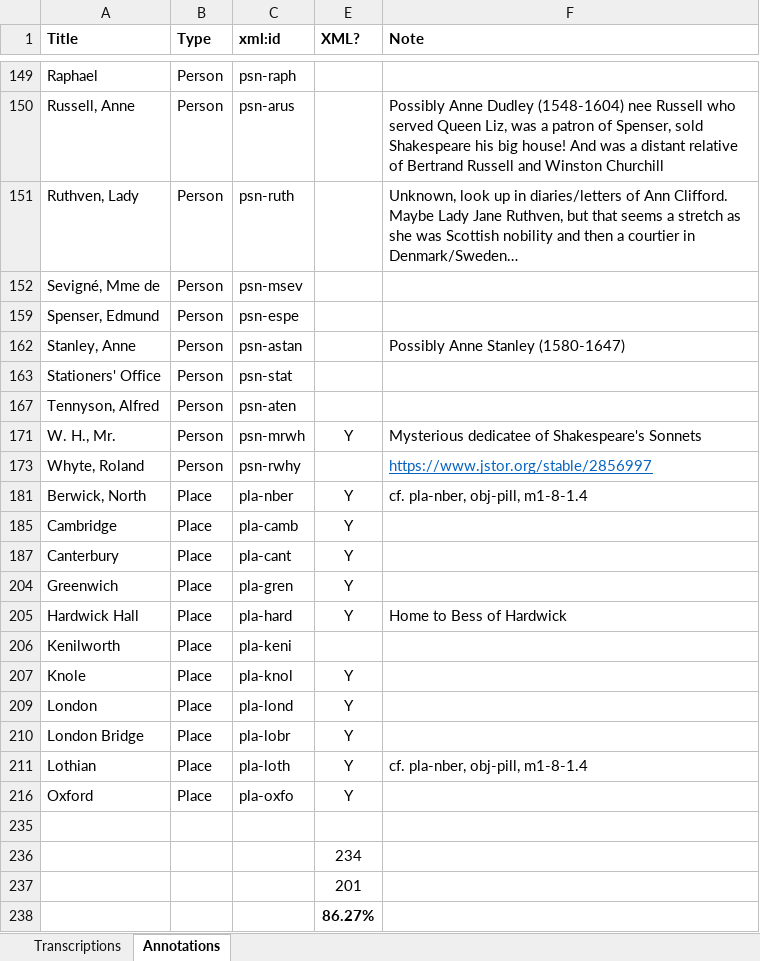
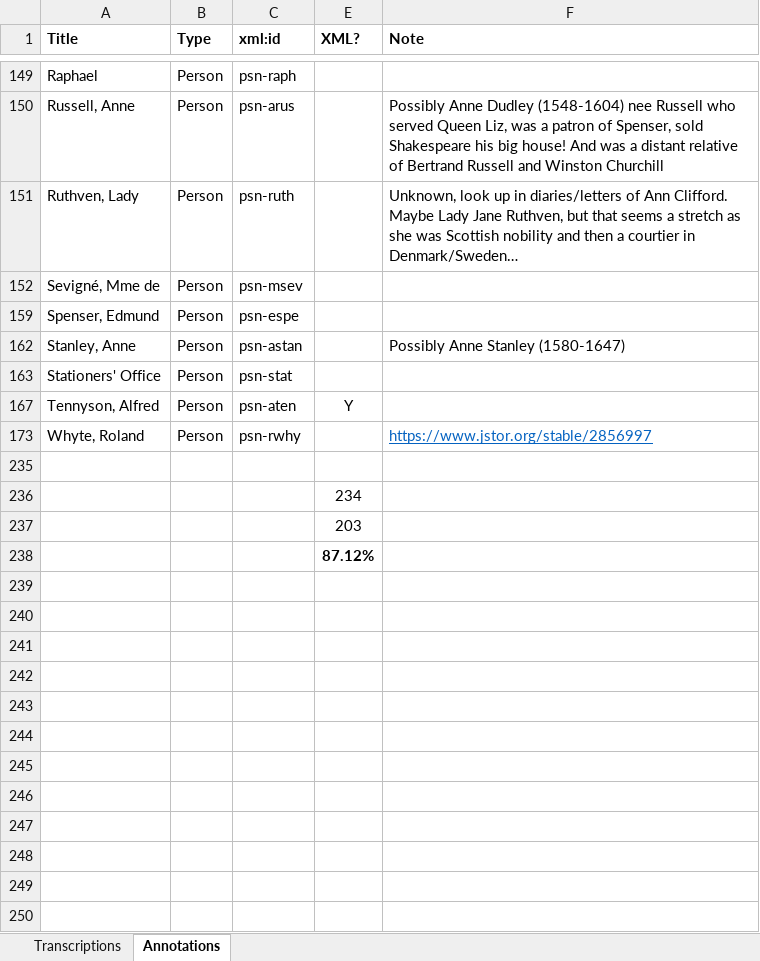
Before and after one commit to JoshuaAPhillips/digital-anon, an Excel workbook: tracking-sheet.xlsx, sheet Annotations, drawn as a sheet; only a part is shown, gaps mark what is left out; values as stored, in another font and other column widths than the file's, no borders; conditional formats not drawn; the diff names each change by its address in the sheet, - before the commit and + after, or states it on an @@ line.

Commit message:
annotations.xml: misc shorter entries

```diff
--- a/tracking-sheet.xlsx (sheet Annotations)
+++ b/tracking-sheet.xlsx (sheet Annotations)
-E167 (XML?): (empty)
+E167 (XML?): Y
@@ row 171 hidden: W. H., Mr. | Person | psn-mrwh | Y | Mysterious dedicatee of Shakespeare's Sonnets @@
@@ row 181 hidden: Berwick, North | Place | pla-nber | Y | cf. pla-nber, obj-pill, m1-8-1.4 @@
@@ row 185 hidden: Cambridge | Place | pla-camb | Y @@
@@ row 187 hidden: Canterbury | Place | pla-cant | Y @@
@@ row 204 hidden: Greenwich | Place | pla-gren | Y @@
@@ row 205 hidden: Hardwick Hall | Place | pla-hard | Y | Home to Bess of Hardwick @@
-row 206: Kenilworth | Place | pla-keni
@@ row 207 hidden: Knole | Place | pla-knol | Y @@
@@ row 209 hidden: London | Place | pla-lond | Y @@
@@ row 210 hidden: London Bridge | Place | pla-lobr | Y @@
@@ row 211 hidden: Lothian | Place | pla-loth | Y | cf. pla-nber, obj-pill, m1-8-1.4 @@
@@ row 216 hidden: Oxford | Place | pla-oxfo | Y @@
-E237 (XML?): 201
+E237 (XML?): 203
-E238 (XML?): 86.27%
+E238 (XML?): 87.12%
```
Also changed, not shown: hidden cells, 1 other file.
